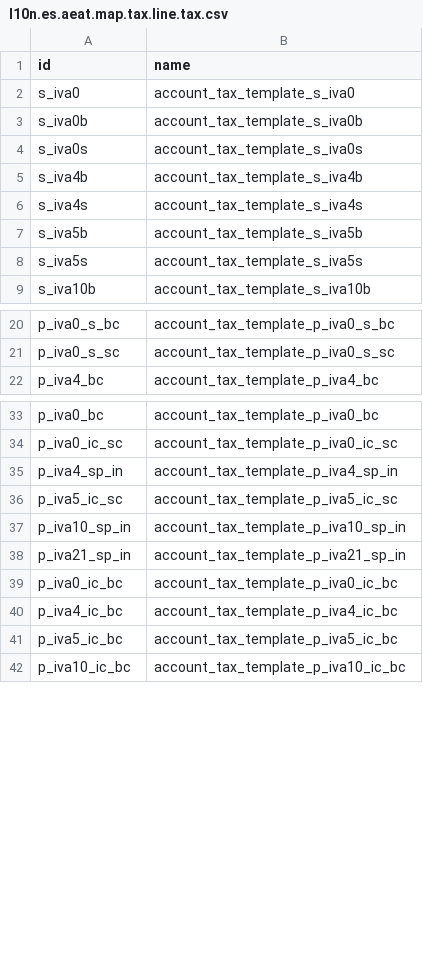
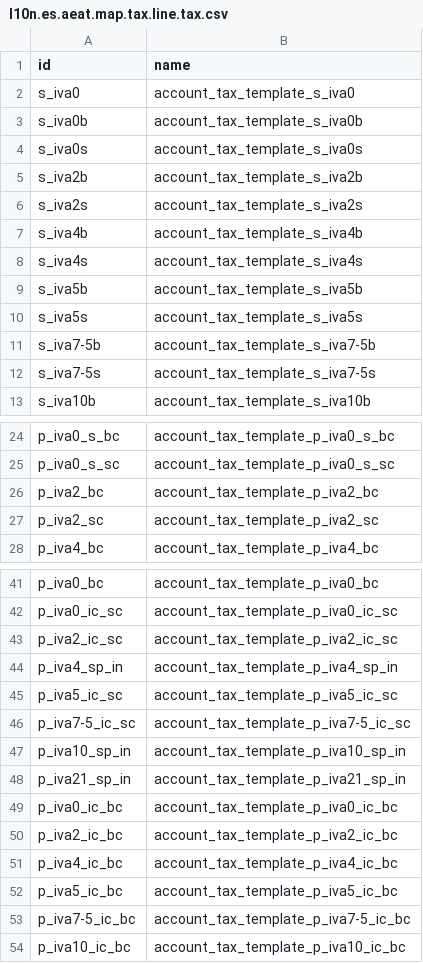
Before and after one commit to OCA/l10n-spain, a CSV file: l10n_es_vat_book/data/l10n.es.aeat.map.tax.line.tax.csv, drawn as a sheet; only a part is shown, gaps mark what is left out; the diff covers the shown part only; the diff names each change by its address in the sheet, - before the commit and + after, or states it on an @@ line.

Commit message:
[FIX+IMP] l10n_es_vat_book: Include october 2024 taxes
It also filters correctly non deductible taxes in XLSX export and
includes missing 5% ND.

Fixes #3812

TT52149

```diff
--- a/l10n_es_vat_book/data/l10n.es.aeat.map.tax.line.tax.csv
+++ b/l10n_es_vat_book/data/l10n.es.aeat.map.tax.line.tax.csv
+row 5: s_iva2b | account_tax_template_s_iva2b
+row 6: s_iva2s | account_tax_template_s_iva2s
+row 11: s_iva7-5b | account_tax_template_s_iva7-5b
+row 12: s_iva7-5s | account_tax_template_s_iva7-5s
+row 26: p_iva2_bc | account_tax_template_p_iva2_bc
+row 27: p_iva2_sc | account_tax_template_p_iva2_sc
+row 43: p_iva2_ic_sc | account_tax_template_p_iva2_ic_sc
+row 46: p_iva7-5_ic_sc | account_tax_template_p_iva7-5_ic_sc
+row 50: p_iva2_ic_bc | account_tax_template_p_iva2_ic_bc
+row 53: p_iva7-5_ic_bc | account_tax_template_p_iva7-5_ic_bc
```
Also changed, not shown: 8 added rows and 2 edited cells elsewhere in this file, l10n_es_vat_book/data/aeat.vat.book.map.line.csv, 1 other file.
